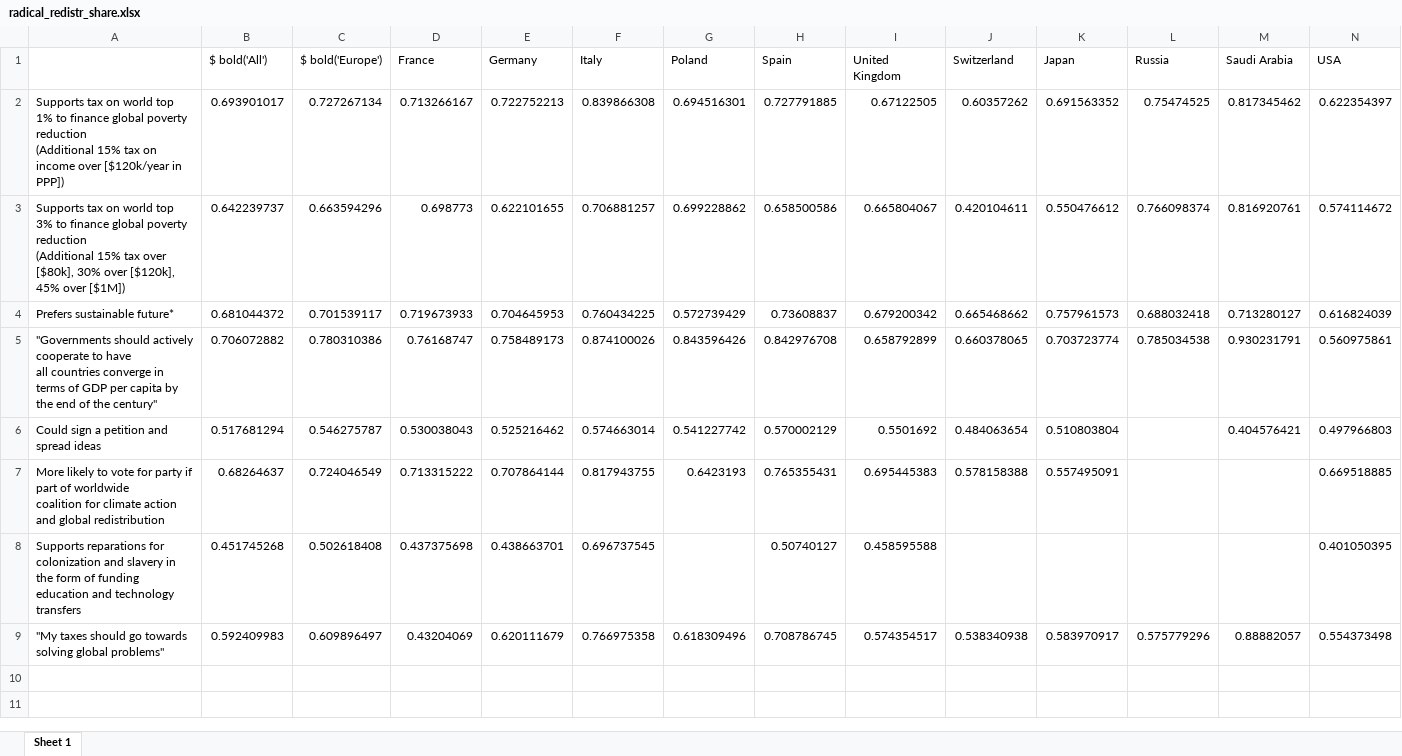
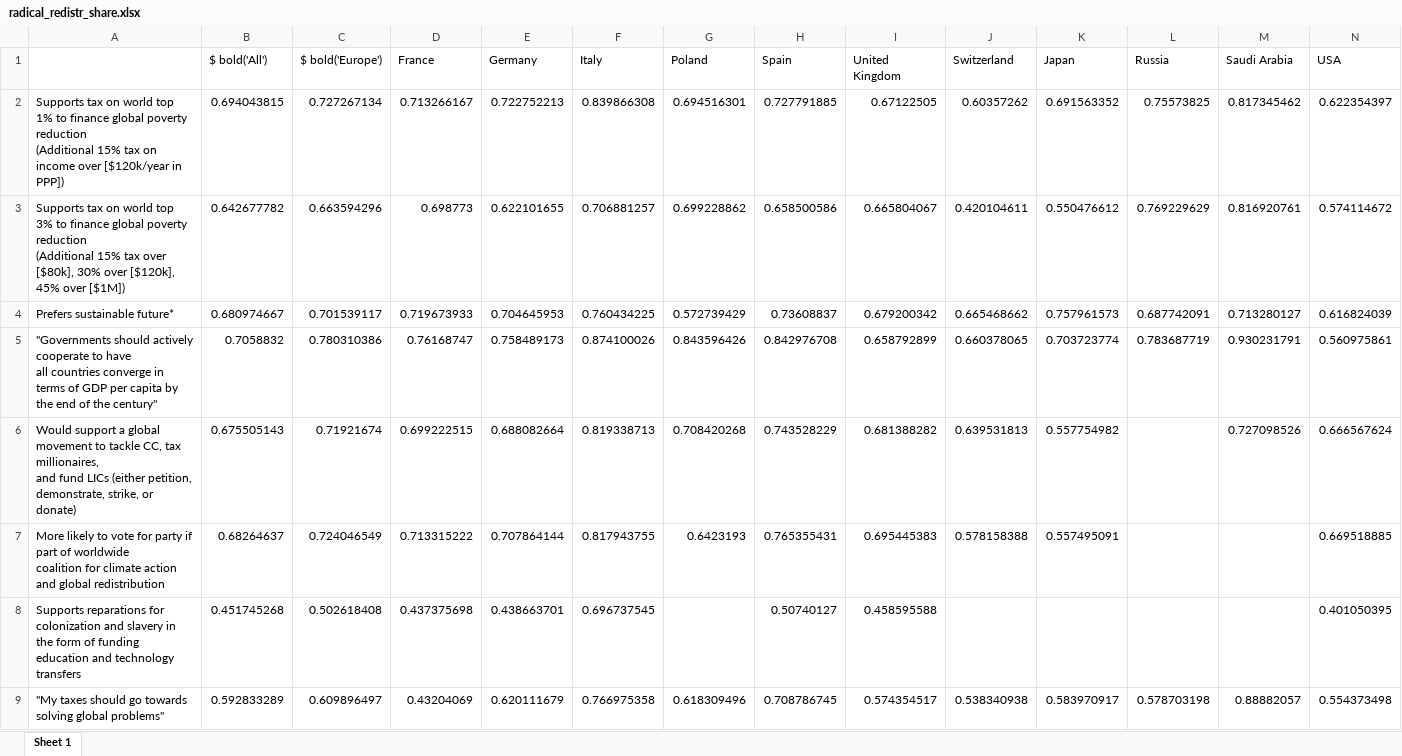
Before and after one commit to bixiou/robustness_global_redistr, an Excel workbook: xlsx/country_comparison/radical_redistr_share.xlsx, sheet Sheet 1, drawn as a sheet; values as stored, in another font and other column widths than the file's, no borders; removed rows and columns are numbered as before the commit, all else as after; ↵ is a line break in a cell; the diff names each change by its address in the sheet, - before the commit and + after, or states it on an @@ line.

```diff
--- a/xlsx/country_comparison/radical_redistr_share.xlsx (sheet Sheet 1)
+++ b/xlsx/country_comparison/radical_redistr_share.xlsx (sheet Sheet 1)
-B2 ($ bold('All')): 0.693901017
+B2 ($ bold('All')): 0.694043815
-L2 (Russia): 0.75474525
+L2 (Russia): 0.75573825
-B3 ($ bold('All')): 0.642239737
+B3 ($ bold('All')): 0.642677782
-L3 (Russia): 0.766098374
+L3 (Russia): 0.769229629
-B4 ($ bold('All')): 0.681044372
+B4 ($ bold('All')): 0.680974667
-L4 (Russia): 0.688032418
+L4 (Russia): 0.687742091
-B5 ($ bold('All')): 0.706072882
+B5 ($ bold('All')): 0.7058832
-L5 (Russia): 0.785034538
+L5 (Russia): 0.783687719
-row 6: Could sign a petition and spread ideas | 0.517681294 | 0.546275787 | 0.530038043 | 0.525216462 | 0.574663014 | 0.541227742 | 0.570002129 | 0.5501692 | 0.484063654 | 0.510803804 |  | 0.404576421 | 0.497966803
+row 6: Would support a global movement to tackle CC, tax millionaires, ↵ and fund LICs (either petition, demonstrate, strike, or donate) | 0.675505143 | 0.71921674 | 0.699222515 | 0.688082664 | 0.819338713 | 0.708420268 | 0.743528229 | 0.681388282 | 0.639531813 | 0.557754982 |  | 0.727098526 | 0.666567624
-B9 ($ bold('All')): 0.592409983
+B9 ($ bold('All')): 0.592833289
-L9 (Russia): 0.575779296
+L9 (Russia): 0.578703198
```
Also changed, not shown: xlsx/country_comparison/.xlsx, xlsx/country_comparison/main_radical_redistr_positive.xlsx, 26 other files.
